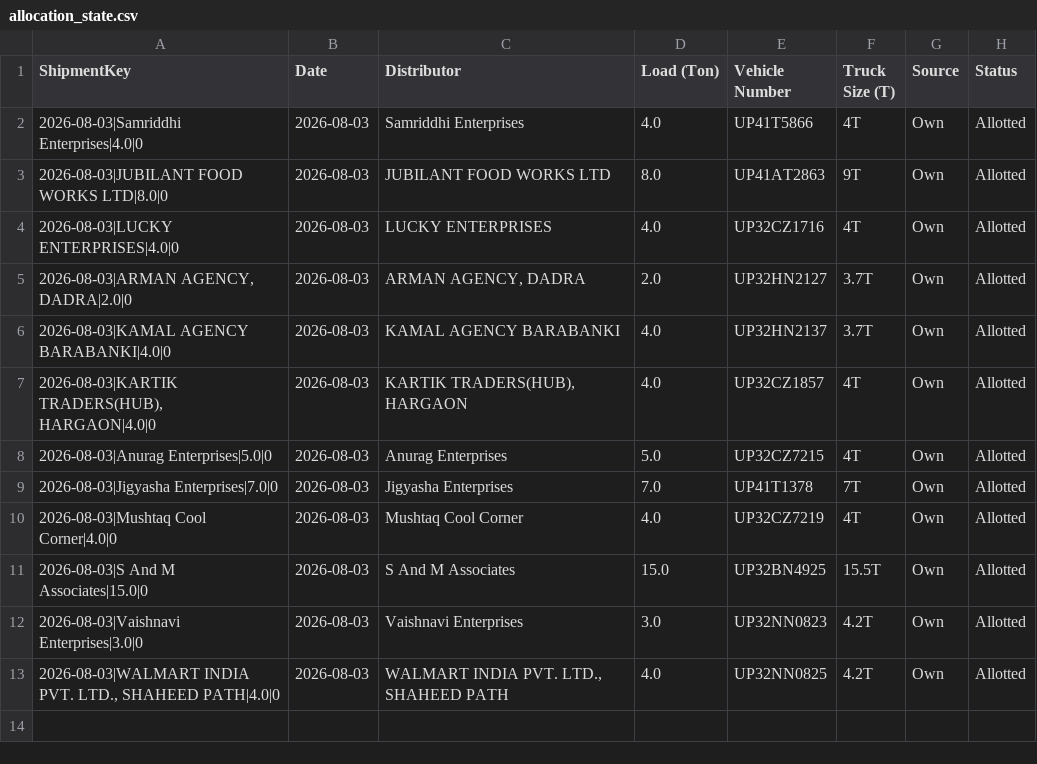
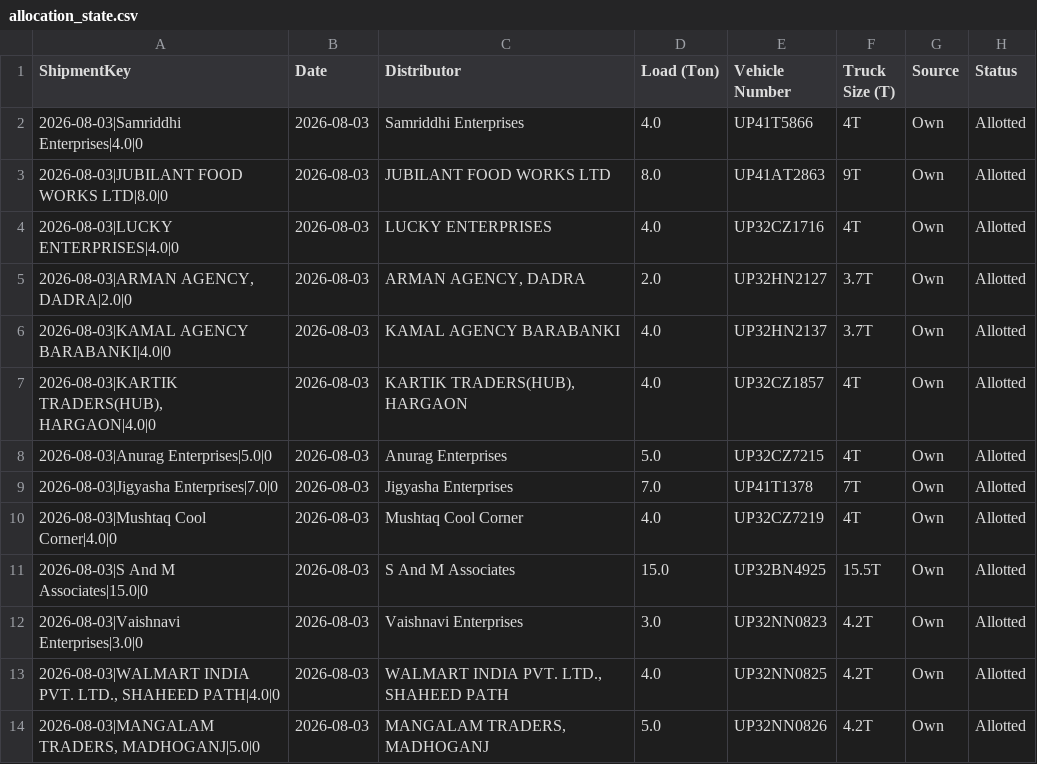
Before and after one commit to DeeAI-byte/TMS, a CSV file: local_data/allocation_state.csv, drawn as a sheet.

Commit message:
Update dispatch allocation state

```diff
--- a/local_data/allocation_state.csv
+++ b/local_data/allocation_state.csv
@@ -13 +13,2 @@ ShipmentKey,Date,Distributor,Load (Ton),Vehicle Number,Truck Size (T),Source,Sta
 "2026-08-03|WALMART INDIA PVT. LTD., SHAHEED PATH|4.0|0",2026-08-03,"WALMART INDIA PVT. LTD., SHAHEED PATH",4.0,UP32NN0825,4.2T,Own,Allotted
+"2026-08-03|MANGALAM TRADERS, MADHOGANJ|5.0|0",2026-08-03,"MANGALAM TRADERS, MADHOGANJ",5.0,UP32NN0826,4.2T,Own,Allotted
```
